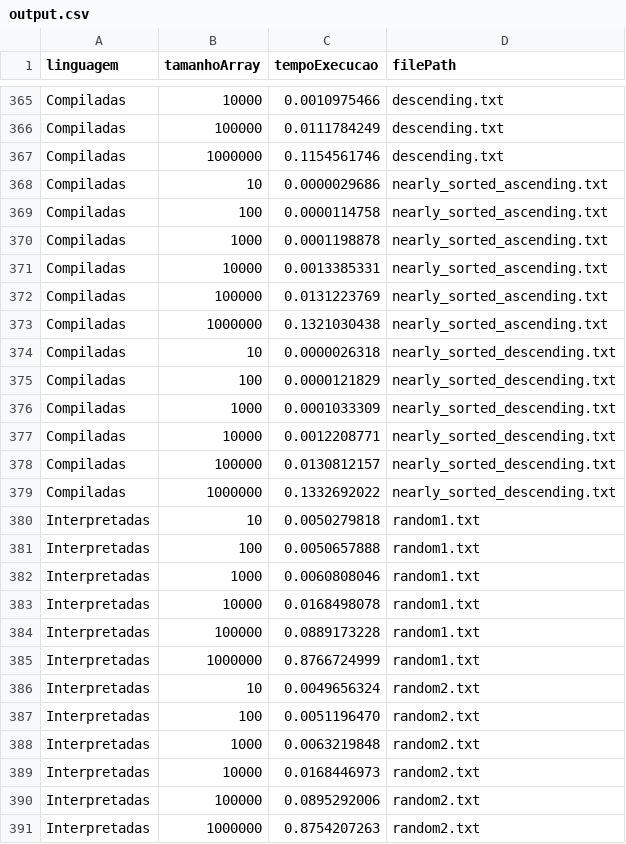
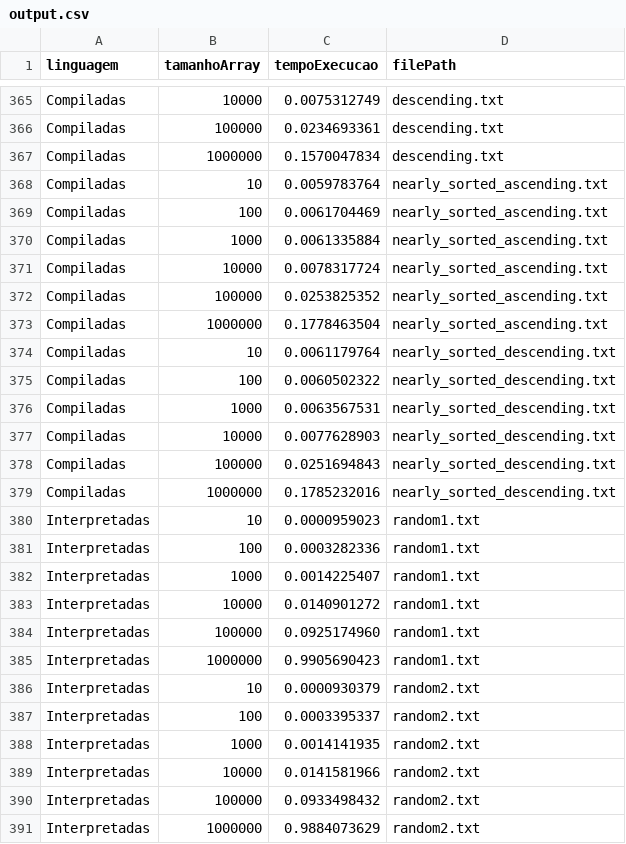
Before and after one commit to dudatsouza/Merge-Sort, a CSV file: datasets/outputs/output.csv, drawn as a sheet; only a part is shown, gaps mark what is left out; the diff covers the shown part only; the diff names each change by its address in the sheet, - before the commit and + after, or states it on an @@ line.

```diff
--- a/datasets/outputs/output.csv
+++ b/datasets/outputs/output.csv
-C365 (tempoExecucao): 0.0010975466
+C365 (tempoExecucao): 0.0075312749
-C366 (tempoExecucao): 0.0111784249
+C366 (tempoExecucao): 0.0234693361
-C367 (tempoExecucao): 0.1154561746
+C367 (tempoExecucao): 0.1570047834
-C368 (tempoExecucao): 0.0000029686
+C368 (tempoExecucao): 0.0059783764
-C369 (tempoExecucao): 0.0000114758
+C369 (tempoExecucao): 0.0061704469
-C370 (tempoExecucao): 0.0001198878
+C370 (tempoExecucao): 0.0061335884
-C371 (tempoExecucao): 0.0013385331
+C371 (tempoExecucao): 0.0078317724
-C372 (tempoExecucao): 0.0131223769
+C372 (tempoExecucao): 0.0253825352
-C373 (tempoExecucao): 0.1321030438
+C373 (tempoExecucao): 0.1778463504
-C374 (tempoExecucao): 0.0000026318
+C374 (tempoExecucao): 0.0061179764
-C375 (tempoExecucao): 0.0000121829
+C375 (tempoExecucao): 0.0060502322
-C376 (tempoExecucao): 0.0001033309
+C376 (tempoExecucao): 0.0063567531
-C377 (tempoExecucao): 0.0012208771
+C377 (tempoExecucao): 0.0077628903
-C378 (tempoExecucao): 0.0130812157
+C378 (tempoExecucao): 0.0251694843
-C379 (tempoExecucao): 0.1332692022
+C379 (tempoExecucao): 0.1785232016
-C380 (tempoExecucao): 0.0050279818
+C380 (tempoExecucao): 0.0000959023
-C381 (tempoExecucao): 0.0050657888
+C381 (tempoExecucao): 0.0003282336
-C382 (tempoExecucao): 0.0060808046
+C382 (tempoExecucao): 0.0014225407
-C383 (tempoExecucao): 0.0168498078
+C383 (tempoExecucao): 0.0140901272
-C384 (tempoExecucao): 0.0889173228
+C384 (tempoExecucao): 0.0925174960
-C385 (tempoExecucao): 0.8766724999
+C385 (tempoExecucao): 0.9905690423
-C386 (tempoExecucao): 0.0049656324
+C386 (tempoExecucao): 0.0000930379
-C387 (tempoExecucao): 0.0051196470
+C387 (tempoExecucao): 0.0003395337
-C388 (tempoExecucao): 0.0063219848
+C388 (tempoExecucao): 0.0014141935
-C389 (tempoExecucao): 0.0168446973
+C389 (tempoExecucao): 0.0141581966
-C390 (tempoExecucao): 0.0895292006
+C390 (tempoExecucao): 0.0933498432
-C391 (tempoExecucao): 0.8754207263
+C391 (tempoExecucao): 0.9884073629
```
Also changed, not shown: 57 edited cells elsewhere in this file, 18 other files.
